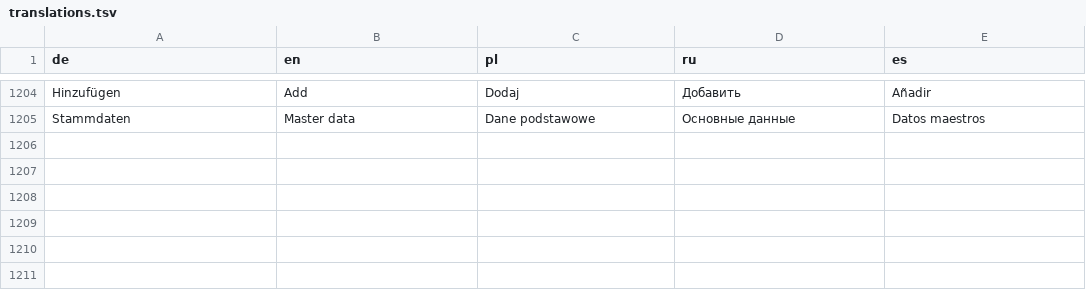
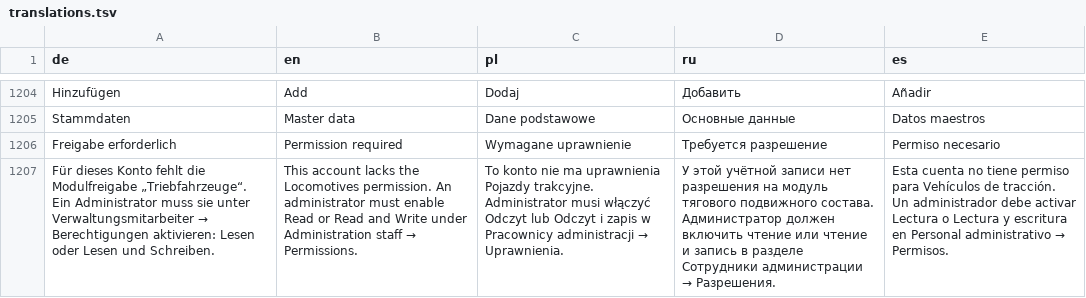
Before and after one commit to omueller369/LokZeitleiste, a TSV file: backend/lokzeitleiste/locales/translations.tsv, drawn as a sheet; only a part is shown, gaps mark what is left out; the diff names each change by its address in the sheet, - before the commit and + after, or states it on an @@ line.

```diff
--- a/backend/lokzeitleiste/locales/translations.tsv
+++ b/backend/lokzeitleiste/locales/translations.tsv
+row 1206: Freigabe erforderlich | Permission required | Wymagane uprawnienie | Требуется разрешение | Permiso necesario
+row 1207: Für dieses Konto fehlt die Modulfreigabe „Triebfahrzeuge“. Ein Administrator muss sie unter Verwaltungsmitarbeiter → Berechtigungen aktivieren: Lesen oder Lesen und Schreiben. | This account lacks the Locomotives permission. An administrator must enable Read or Read and Write under Administration staff → Permissions. | To konto nie ma uprawnienia Pojazdy trakcyjne. Administrator musi włączyć Odczyt lub Odczyt i zapis w Pracownicy administracji → Uprawnienia. | У этой учётной записи нет разрешения на модуль тягового подвижного состава. Администратор должен включить чтение или чтение и запись в разделе Сотрудники администрации → Разрешения. | Esta cuenta no tiene permiso para Vehículos de tracción. Un administrador debe activar Lectura o Lectura y escritura en Personal administrativo → Permisos.
```
Also changed, not shown: 8 other files.
